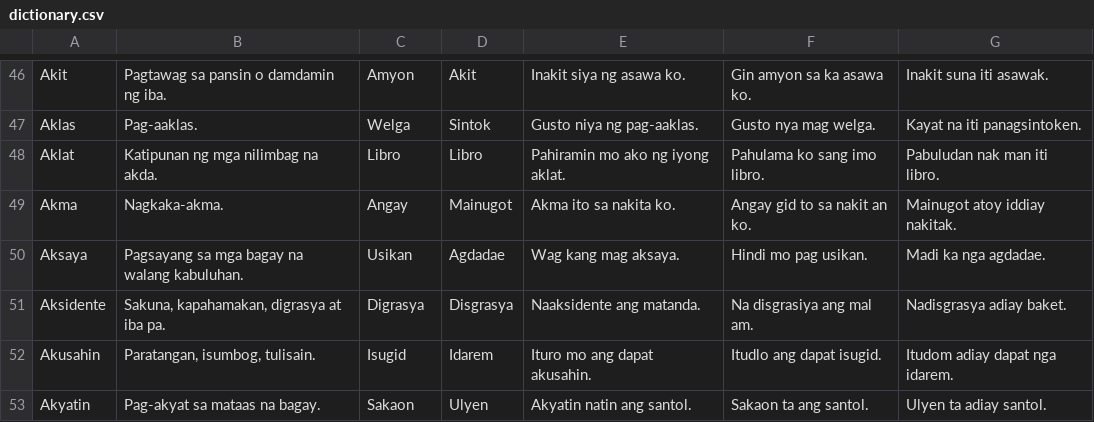
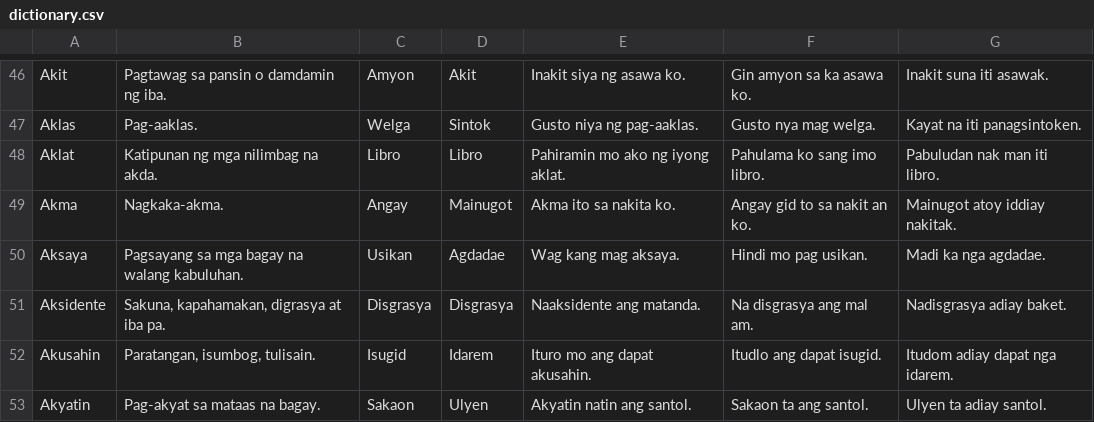
Before and after one commit to philipborbon/HiliCaLog, a CSV file: app/src/main/res/raw/dictionary.csv, drawn as a sheet; only a part is shown, gaps mark what is left out.

Commit message:
Update data

```diff
--- a/app/src/main/res/raw/dictionary.csv
+++ b/app/src/main/res/raw/dictionary.csv
@@ -50,3 +50,3 @@ Akma,Nagkaka-akma.,Angay,Mainugot,Akma ito sa nakita ko.,Angay gid to sa nakit a
 Aksaya,Pagsayang sa mga bagay na walang kabuluhan.,Usikan,Agdadae,Wag kang mag aksaya.,Hindi mo pag usikan.,Madi ka nga agdadae.
-Aksidente,"Sakuna, kapahamakan, digrasya at iba pa.",Digrasya,Disgrasya,Naaksidente ang matanda.,Na disgrasiya ang mal am.,Nadisgrasya adiay baket.
+Aksidente,"Sakuna, kapahamakan, digrasya at iba pa.",Disgrasya,Disgrasya,Naaksidente ang matanda.,Na disgrasya ang mal am.,Nadisgrasya adiay baket.
 Akusahin,"Paratangan, isumbog, tulisain.",Isugid,Idarem ,Ituro mo ang dapat akusahin.,Itudlo ang dapat isugid.,Itudom adiay dapat nga idarem.
```
Also changed, not shown: 2 other files.
